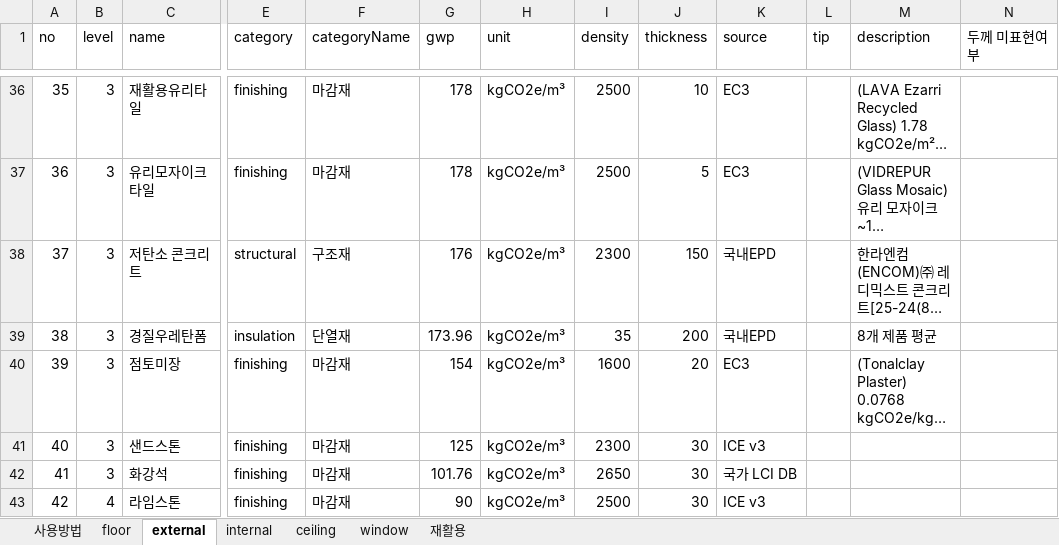
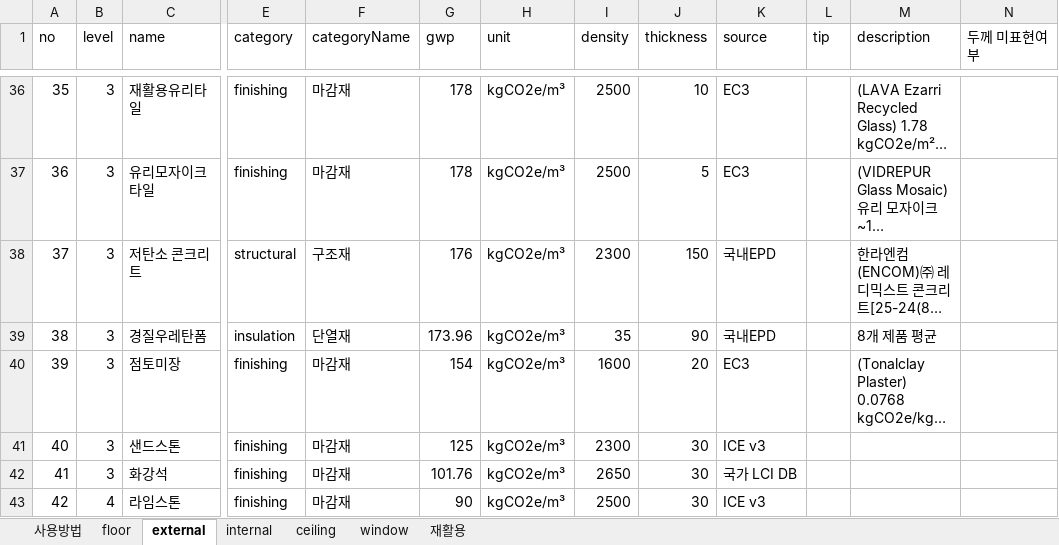
Before and after one commit to GeoEmmy/j.codeM, an Excel workbook: data/materials01.xlsx, sheet external, drawn as a sheet; only a part is shown, gaps mark what is left out; long unchanged cells end in …; values as stored, in another font and other column widths than the file's, no borders; the diff covers the shown part only; the diff names each change by its address in the sheet, - before the commit and + after, or states it on an @@ line.

```diff
--- a/data/materials01.xlsx (sheet external)
+++ b/data/materials01.xlsx (sheet external)
-J39 (thickness): 200
+J39 (thickness): 90
```
Also changed, not shown: 1 removed row and 14 edited cells elsewhere in this sheet, 2 other files.
